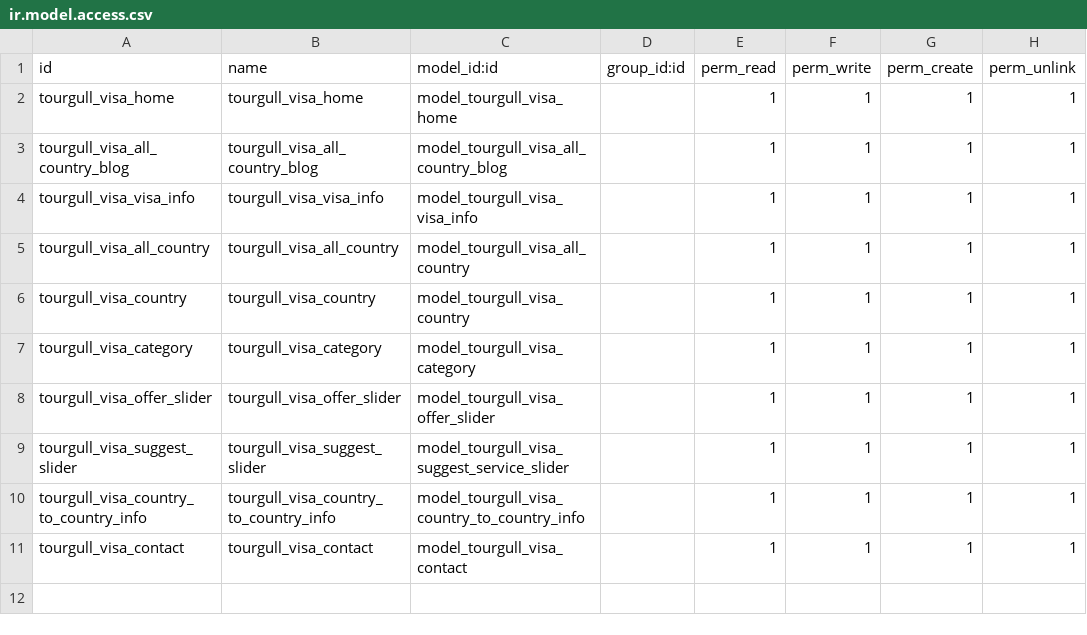
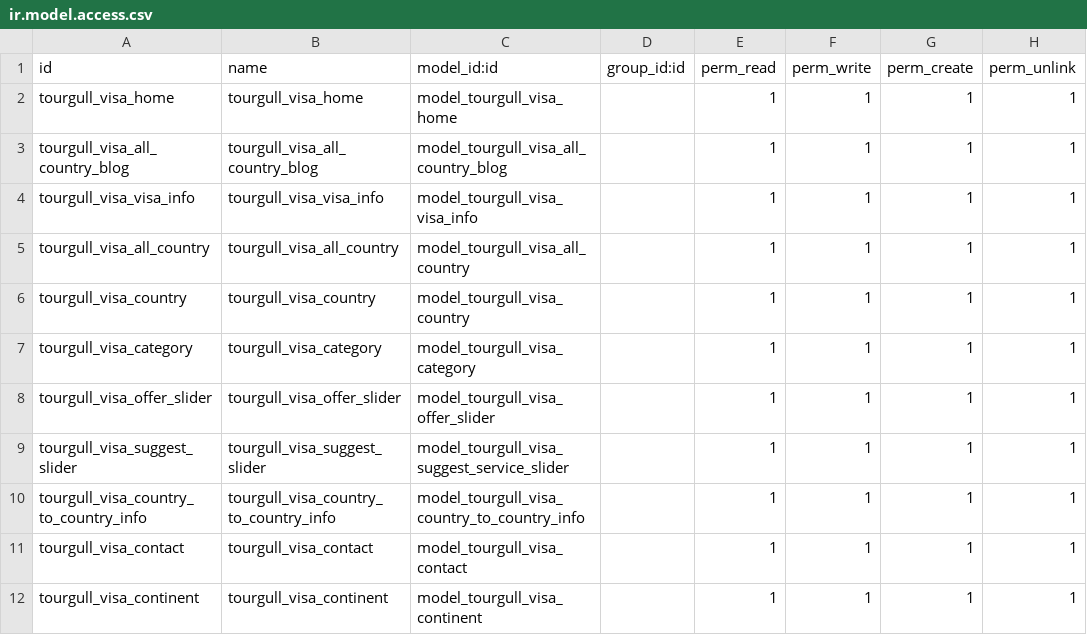
Before and after one commit to Tanvirahmed321110/tourgull_visa_back_end, a CSV file: security/ir.model.access.csv, drawn as a sheet; the diff names each change by its address in the sheet, - before the commit and + after, or states it on an @@ line.

Commit message:
all country page get data

```diff
--- a/security/ir.model.access.csv
+++ b/security/ir.model.access.csv
+row 12: tourgull_visa_continent | tourgull_visa_continent | model_tourgull_visa_continent |  | 1 | 1 | 1 | 1
```
Also changed, not shown: 9 other files.
